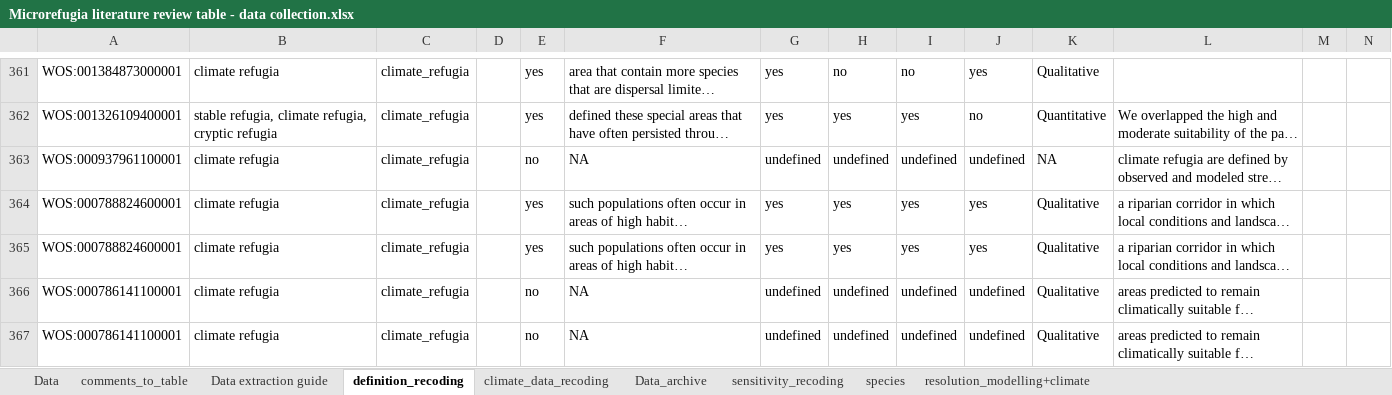
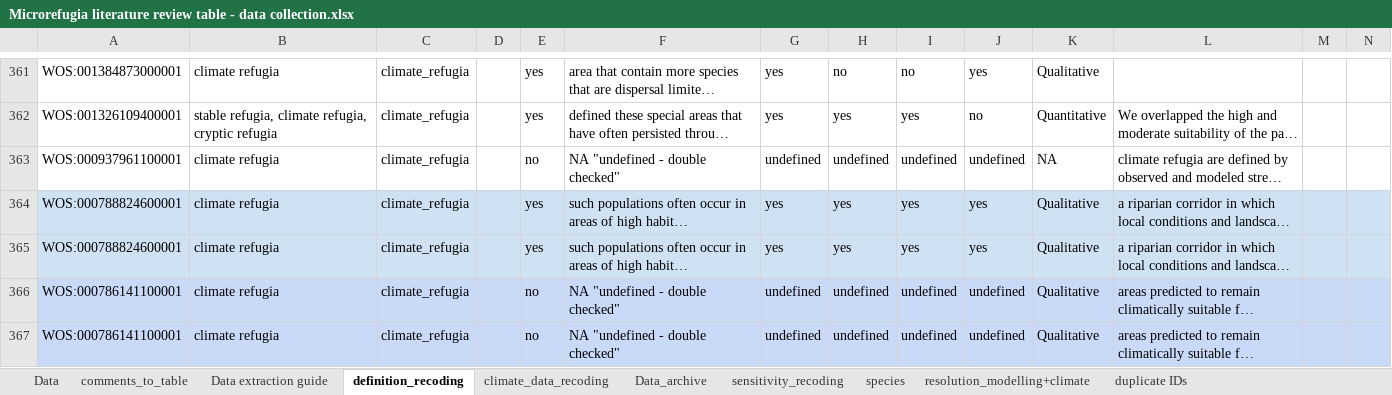
Before and after one commit to admahood/microrefugia_review, an Excel workbook: data/Microrefugia literature review table - data collection.xlsx, sheet definition_recoding, drawn as a sheet; only a part is shown, gaps mark what is left out; long unchanged cells end in …; values as stored, in another font and other column widths than the file's, no borders; charts and pictures not drawn; the diff covers the shown part only; the diff names each change by its address in the sheet, - before the commit and + after, or states it on an @@ line.

```diff
--- a/data/Microrefugia literature review table - data collection.xlsx (sheet definition_recoding)
+++ b/data/Microrefugia literature review table - data collection.xlsx (sheet definition_recoding)
+sheet tab: duplicate IDs
-F363: NA
+F363: NA "undefined - double checked"
-A364:N365 fill: none
+A364:N365 fill: #CFE2F3
-A366:N367 fill: none
+A366:N367 fill: #C9DAF8
-F366:F367: NA
+F366:F367: NA "undefined - double checked"
```
Also changed, not shown: 158 edited cells and cell formats elsewhere in this sheet, sheet Data, sheet sensitivity_recoding, sheet resolution_modelling+climate, charts or pictures, data/Microrefugia review studies.xlsx, 3 other files.
